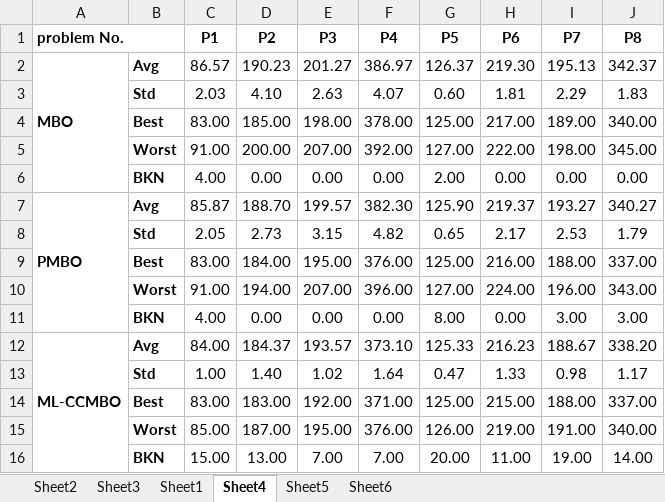
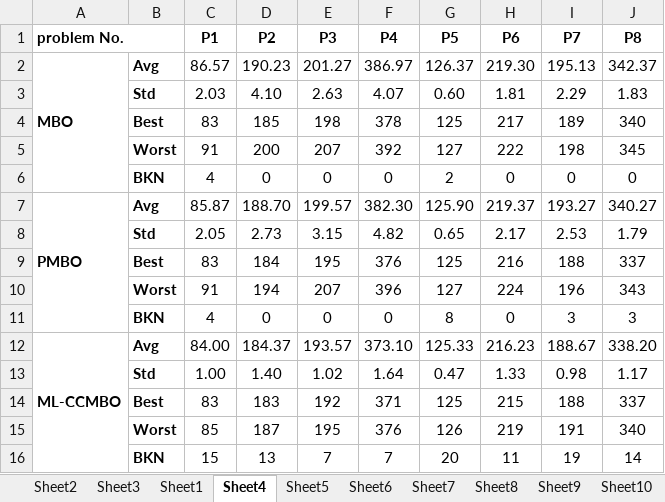
Before and after one commit to dawnohdawn/multi-object-JSSP-with-lot-spliting, an Excel workbook: 毕业论文初稿及各种文档/算法对比汇总.xlsx, sheet Sheet4, drawn as a sheet; values as stored, in another font and other column widths than the file's, no borders; removed rows and columns are numbered as before the commit, all else as after; the diff names each change by its address in the sheet, - before the commit and + after, or states it on an @@ line.

```diff
--- a/毕业论文初稿及各种文档/算法对比汇总.xlsx (sheet Sheet4)
+++ b/毕业论文初稿及各种文档/算法对比汇总.xlsx (sheet Sheet4)
+sheet tab: Sheet7
+sheet tab: Sheet8
+sheet tab: Sheet9
+sheet tab: Sheet10
-row 4:  | Best | 83.00 | 185.00 | 198.00 | 378.00 | 125.00 | 217.00 | 189.00 | 340.00
-row 5:  | Worst | 91.00 | 200.00 | 207.00 | 392.00 | 127.00 | 222.00 | 198.00 | 345.00
-row 6:  | BKN | 4.00 | 0.00 | 0.00 | 0.00 | 2.00 | 0.00 | 0.00 | 0.00
+row 4:  | Best | 83 | 185 | 198 | 378 | 125 | 217 | 189 | 340
+row 5:  | Worst | 91 | 200 | 207 | 392 | 127 | 222 | 198 | 345
+row 6:  | BKN | 4 | 0 | 0 | 0 | 2 | 0 | 0 | 0
-row 9:  | Best | 83.00 | 184.00 | 195.00 | 376.00 | 125.00 | 216.00 | 188.00 | 337.00
-row 10:  | Worst | 91.00 | 194.00 | 207.00 | 396.00 | 127.00 | 224.00 | 196.00 | 343.00
-row 11:  | BKN | 4.00 | 0.00 | 0.00 | 0.00 | 8.00 | 0.00 | 3.00 | 3.00
+row 9:  | Best | 83 | 184 | 195 | 376 | 125 | 216 | 188 | 337
+row 10:  | Worst | 91 | 194 | 207 | 396 | 127 | 224 | 196 | 343
+row 11:  | BKN | 4 | 0 | 0 | 0 | 8 | 0 | 3 | 3
-row 14:  | Best | 83.00 | 183.00 | 192.00 | 371.00 | 125.00 | 215.00 | 188.00 | 337.00
-row 15:  | Worst | 85.00 | 187.00 | 195.00 | 376.00 | 126.00 | 219.00 | 191.00 | 340.00
-row 16:  | BKN | 15.00 | 13.00 | 7.00 | 7.00 | 20.00 | 11.00 | 19.00 | 14.00
+row 14:  | Best | 83 | 183 | 192 | 371 | 125 | 215 | 188 | 337
+row 15:  | Worst | 85 | 187 | 195 | 376 | 126 | 219 | 191 | 340
+row 16:  | BKN | 15 | 13 | 7 | 7 | 20 | 11 | 19 | 14
```
Also changed, not shown: sheet Sheet2, sheet Sheet5, sheet Sheet3, sheet Sheet1, sheet Sheet6, other sheet tabs, charts or pictures, 毕业论文初稿及各种文档/免疫检验市场规模及预测.xlsx, 5 other files.
